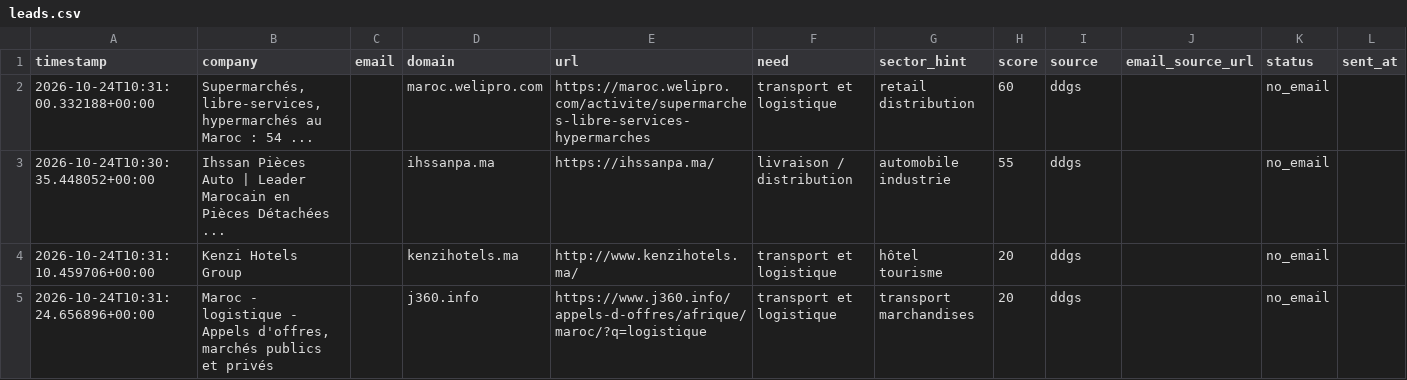
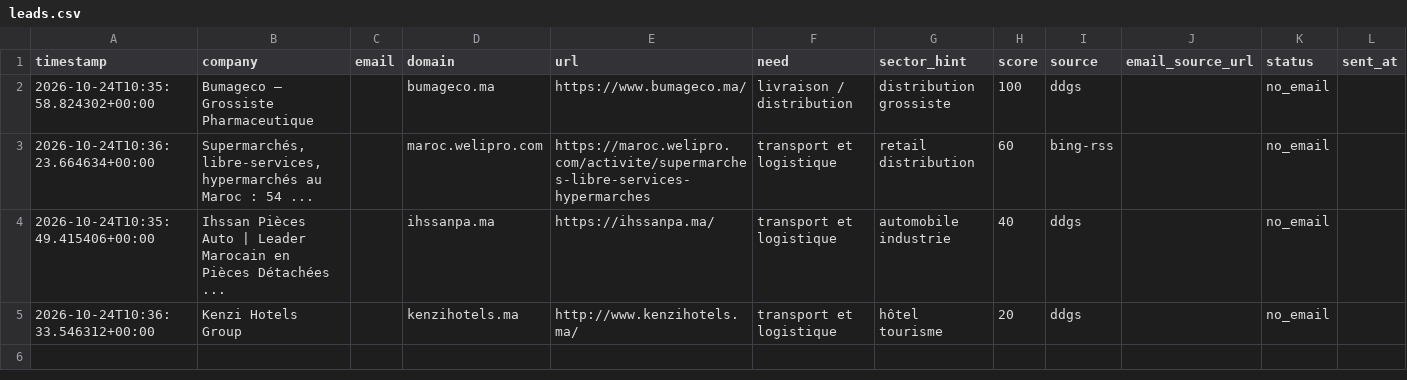
Before and after one commit to OMAR3689/OMAR3689, a CSV file: transport-lead-agent/data/leads.csv, drawn as a sheet; only a part is shown; removed rows and columns are numbered as before the commit, all else as after; rows hold the shown columns only; the diff names each change by its address in the sheet, - before the commit and + after, or states it on an @@ line.

```diff
--- a/transport-lead-agent/data/leads.csv
+++ b/transport-lead-agent/data/leads.csv
+row 2: 2026-10-24T10:35:58.824302+00:00 | Bumageco – Grossiste Pharmaceutique |  | bumageco.ma | https://www.bumageco.ma/ | livraison / distribution | distribution grossiste | 100 | ddgs |  | no_email
-A3 (timestamp): 2026-10-24T10:31:00.332188+00:00
+A3 (timestamp): 2026-10-24T10:36:23.664634+00:00
-I3 (source): ddgs
+I3 (source): bing-rss
-A4 (timestamp): 2026-10-24T10:30:35.448052+00:00
+A4 (timestamp): 2026-10-24T10:35:49.415406+00:00
-F4 (need): livraison / distribution
+F4 (need): transport et logistique
-H4 (score): 55
+H4 (score): 40
-A5 (timestamp): 2026-10-24T10:31:10.459706+00:00
+A5 (timestamp): 2026-10-24T10:36:33.546312+00:00
-row 5: 2026-10-24T10:31:24.656896+00:00 | Maroc - logistique - Appels d'offres, marchés publics et privés |  | j360.info | https://www.j360.info/appels-d-offres/afrique/maroc/?q=logistique | transport et logistique | transport marchandises | 20 | ddgs |  | no_email
```
Also changed, not shown: 1 other file.
